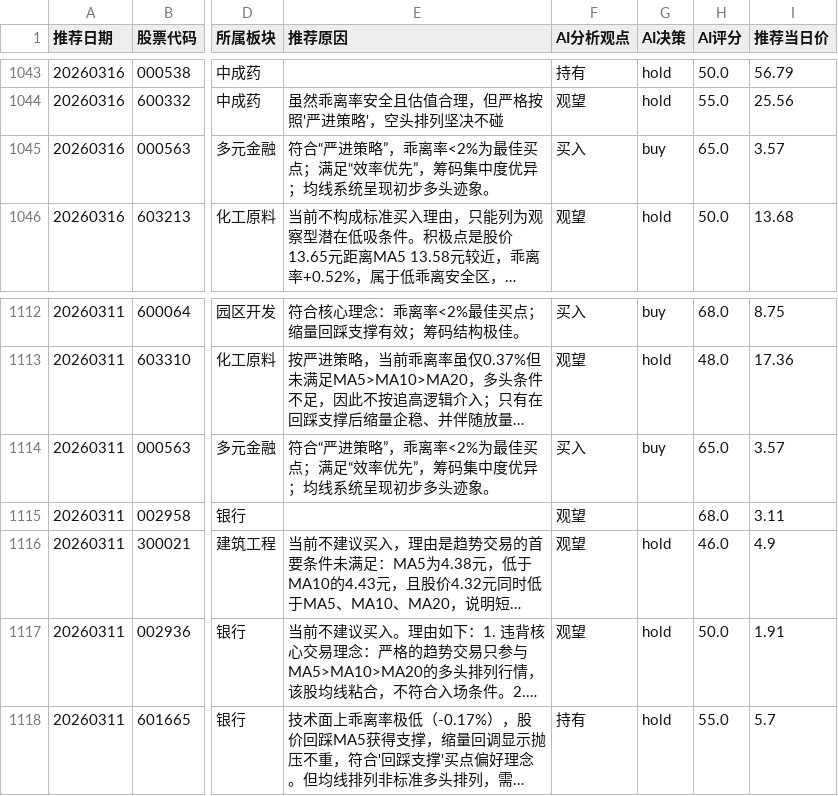
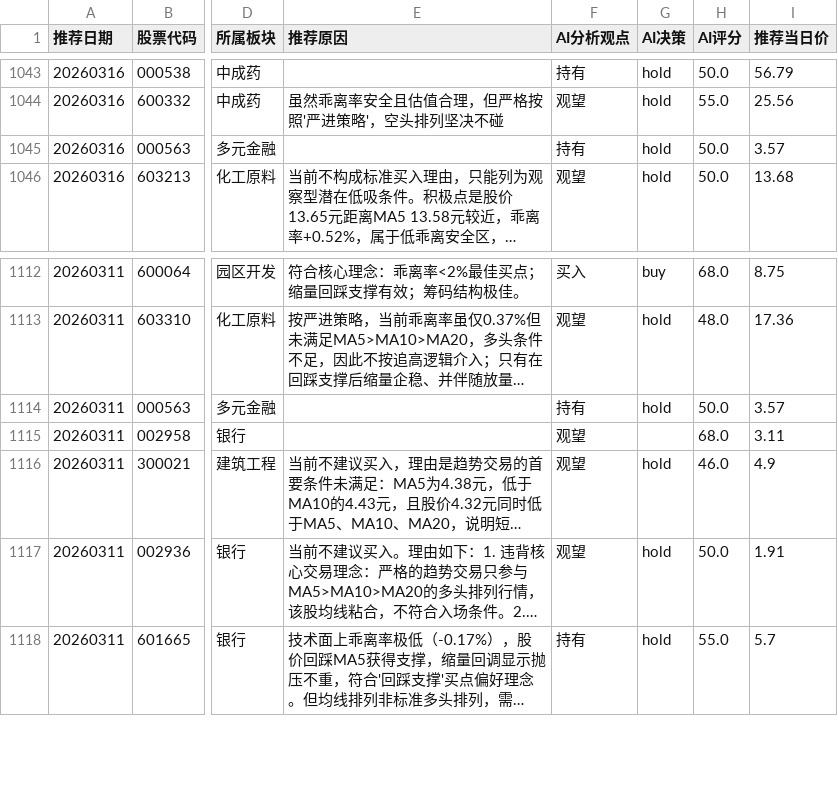
Before and after one commit to fisher-admin/stock-report, a CSV file: data/recommendation_analytics/prebreakout_recommendations.csv, drawn as a sheet; only a part is shown, gaps mark what is left out; long unchanged cells end in …; the diff covers the shown part only; the diff names each change by its address in the sheet, - before the commit and + after, or states it on an @@ line.

```diff
--- a/data/recommendation_analytics/prebreakout_recommendations.csv
+++ b/data/recommendation_analytics/prebreakout_recommendations.csv
-E1045 (推荐原因): 符合“严进策略”，乖离率<2%为最佳买点；满足“效率优先”，筹码集中度优异；均线系统呈现初步多头迹象。
+E1045 (推荐原因): (empty)
-F1045 (AI分析观点): 买入
+F1045 (AI分析观点): 持有
-G1045 (AI决策): buy
+G1045 (AI决策): hold
-H1045 (AI评分): 65.0
+H1045 (AI评分): 50.0
-E1114 (推荐原因): 符合“严进策略”，乖离率<2%为最佳买点；满足“效率优先”，筹码集中度优异；均线系统呈现初步多头迹象。
+E1114 (推荐原因): (empty)
-F1114 (AI分析观点): 买入
+F1114 (AI分析观点): 持有
-G1114 (AI决策): buy
+G1114 (AI决策): hold
-H1114 (AI评分): 65.0
+H1114 (AI评分): 50.0
```
Also changed, not shown: 70 edited cells elsewhere in this file, 6 other files.
